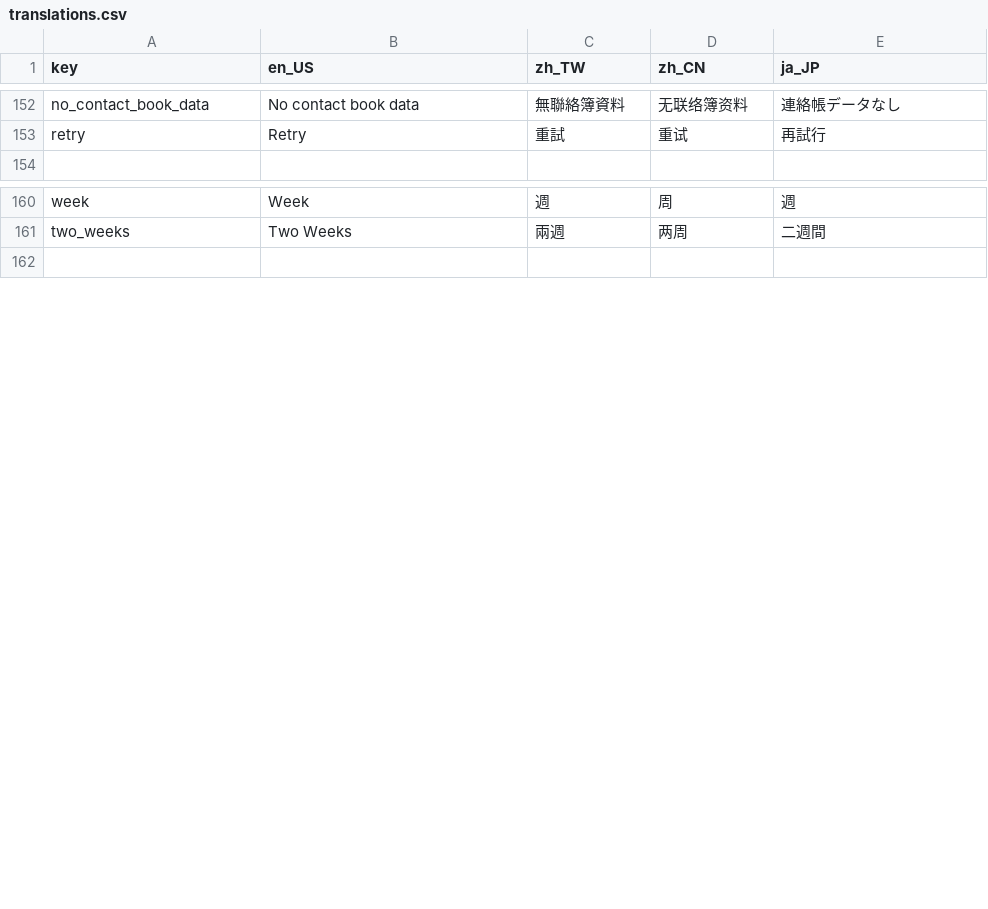
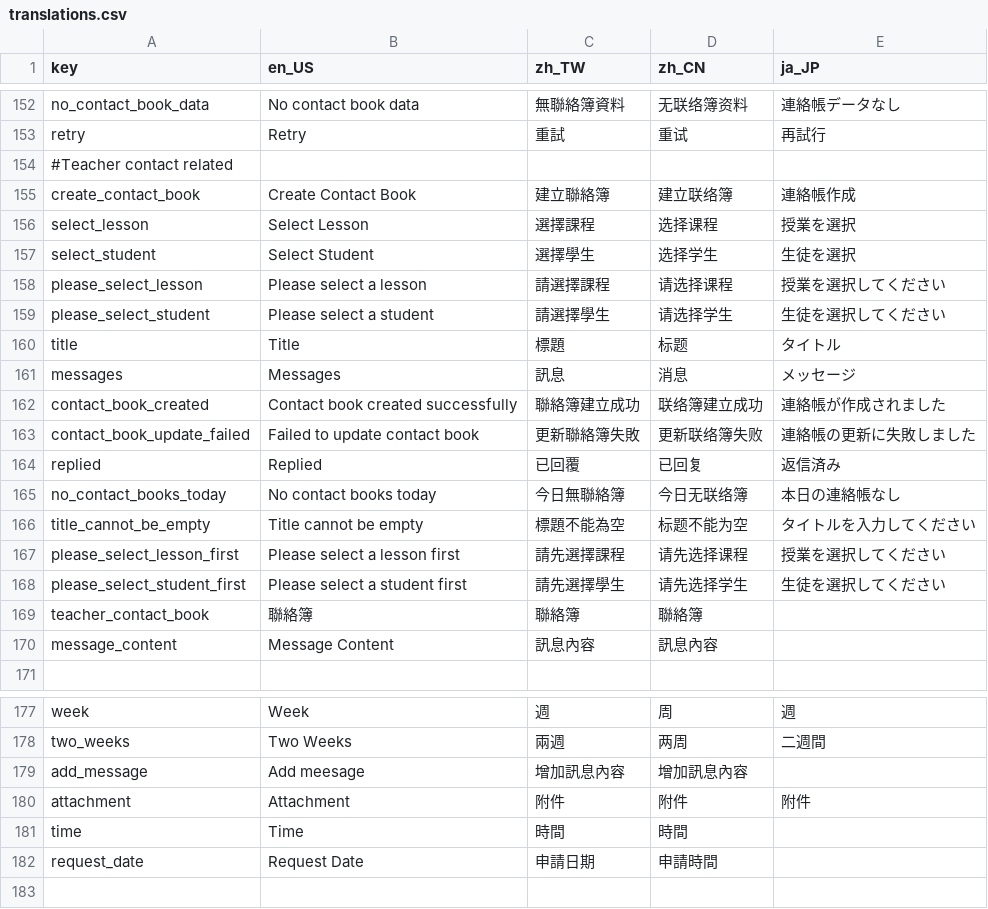
Before and after one commit to mnba3223/EduHub, a CSV file: assets/translations/translations.csv, drawn as a sheet; only a part is shown, gaps mark what is left out; the diff covers the shown part only; the diff names each change by its address in the sheet, - before the commit and + after, or states it on an @@ line.

```diff
--- a/assets/translations/translations.csv
+++ b/assets/translations/translations.csv
+row 154: #Teacher contact related
+row 155: create_contact_book | Create Contact Book | 建立聯絡簿 | 建立联络簿 | 連絡帳作成
+row 156: select_lesson | Select Lesson | 選擇課程 | 选择课程 | 授業を選択
+row 157: select_student | Select Student | 選擇學生 | 选择学生 | 生徒を選択
+row 158: please_select_lesson | Please select a lesson | 請選擇課程 | 请选择课程 | 授業を選択してください
+row 159: please_select_student | Please select a student | 請選擇學生 | 请选择学生 | 生徒を選択してください
+row 160: title | Title | 標題 | 标题 | タイトル
+row 161: messages | Messages | 訊息 | 消息 | メッセージ
+row 162: contact_book_created | Contact book created successfully | 聯絡簿建立成功 | 联络簿建立成功 | 連絡帳が作成されました
+row 163: contact_book_update_failed | Failed to update contact book | 更新聯絡簿失敗 | 更新联络簿失败 | 連絡帳の更新に失敗しました
+row 164: replied | Replied | 已回覆 | 已回复 | 返信済み
+row 165: no_contact_books_today | No contact books today | 今日無聯絡簿 | 今日无联络簿 | 本日の連絡帳なし
+row 166: title_cannot_be_empty | Title cannot be empty | 標題不能為空 | 标题不能为空 | タイトルを入力してください
+row 167: please_select_lesson_first | Please select a lesson first | 請先選擇課程 | 请先选择课程 | 授業を選択してください
+row 168: please_select_student_first | Please select a student first | 請先選擇學生 | 请先选择学生 | 生徒を選択してください
+row 169: teacher_contact_book | 聯絡簿 | 聯絡簿 | 聯絡簿
+row 170: message_content | Message Content | 訊息內容 | 訊息內容
+row 179: add_message | Add meesage | 增加訊息內容 | 增加訊息內容
+row 180: attachment | Attachment | 附件 | 附件 | 附件
+row 181: time | Time | 時間 | 時間
+row 182: request_date | Request Date | 申請日期 | 申請時間
```
Also changed, not shown: 21 added rows elsewhere in this file, 42 other files.
